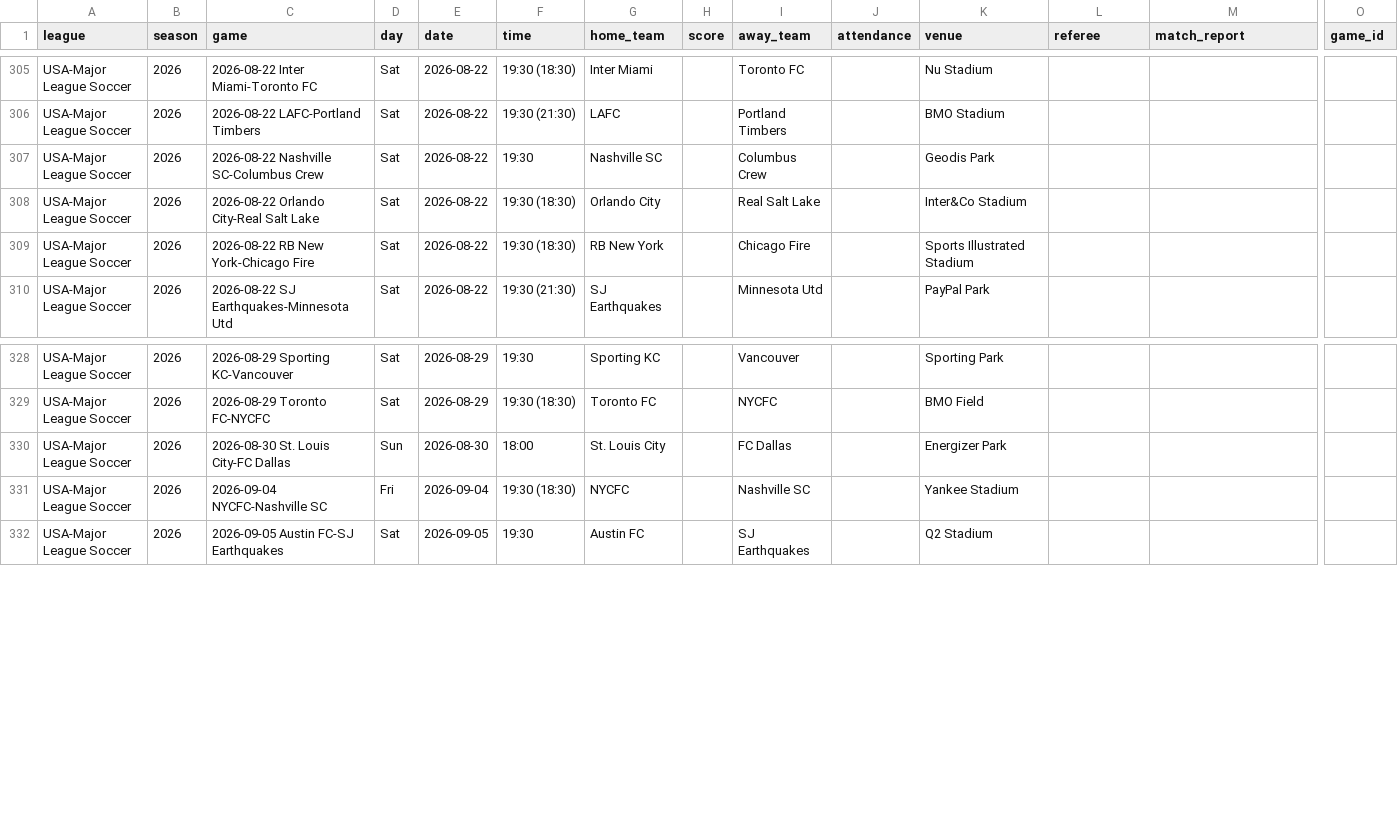
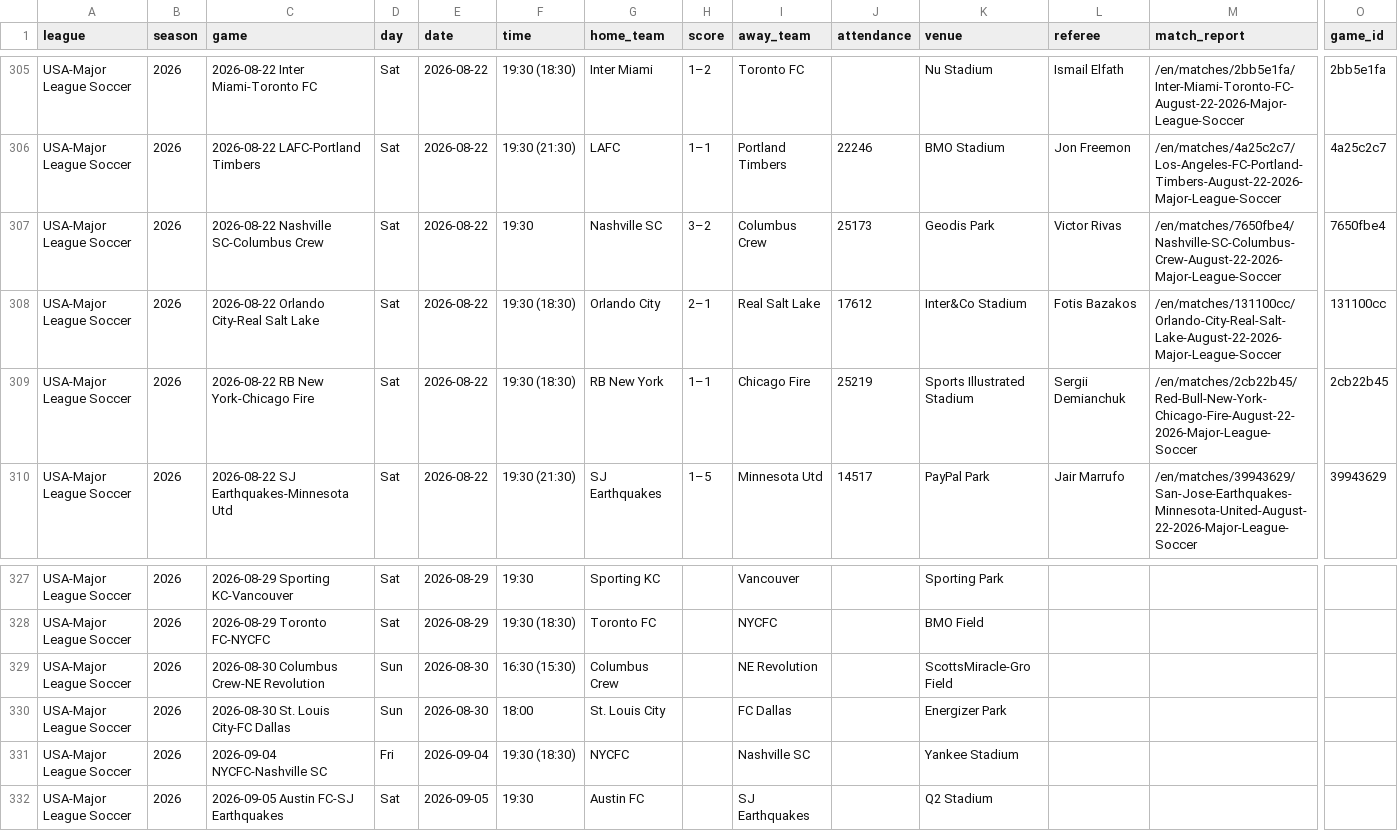
Before and after one commit to thedirtymike/MLS-betting-stats, a CSV file: mls_schedule.csv, drawn as a sheet; only a part is shown, gaps mark what is left out; rows hold the shown columns only; the diff covers the shown part only; the diff names each change by its address in the sheet, - before the commit and + after, or states it on an @@ line.

```diff
--- a/mls_schedule.csv
+++ b/mls_schedule.csv
-H305 (score): (empty)
+H305 (score): 1–2
-L305 (referee): (empty)
+L305 (referee): Ismail Elfath
-M305 (match_report): (empty)
+M305 (match_report): /en/matches/2bb5e1fa/Inter-Miami-Toronto-FC-August-22-2026-Major-League-Soccer
-O305 (game_id): (empty)
+O305 (game_id): 2bb5e1fa
-H306 (score): (empty)
+H306 (score): 1–1
-J306 (attendance): (empty)
+J306 (attendance): 22246
-L306 (referee): (empty)
+L306 (referee): Jon Freemon
-M306 (match_report): (empty)
+M306 (match_report): /en/matches/4a25c2c7/Los-Angeles-FC-Portland-Timbers-August-22-2026-Major-League-Soccer
-O306 (game_id): (empty)
+O306 (game_id): 4a25c2c7
-H307 (score): (empty)
+H307 (score): 3–2
-J307 (attendance): (empty)
+J307 (attendance): 25173
-L307 (referee): (empty)
+L307 (referee): Victor Rivas
-M307 (match_report): (empty)
+M307 (match_report): /en/matches/7650fbe4/Nashville-SC-Columbus-Crew-August-22-2026-Major-League-Soccer
-O307 (game_id): (empty)
+O307 (game_id): 7650fbe4
-H308 (score): (empty)
+H308 (score): 2–1
-J308 (attendance): (empty)
+J308 (attendance): 17612
-L308 (referee): (empty)
+L308 (referee): Fotis Bazakos
-M308 (match_report): (empty)
+M308 (match_report): /en/matches/131100cc/Orlando-City-Real-Salt-Lake-August-22-2026-Major-League-Soccer
-O308 (game_id): (empty)
+O308 (game_id): 131100cc
-H309 (score): (empty)
+H309 (score): 1–1
-J309 (attendance): (empty)
+J309 (attendance): 25219
-L309 (referee): (empty)
+L309 (referee): Sergii Demianchuk
-M309 (match_report): (empty)
+M309 (match_report): /en/matches/2cb22b45/Red-Bull-New-York-Chicago-Fire-August-22-2026-Major-League-Soccer
-O309 (game_id): (empty)
+O309 (game_id): 2cb22b45
-H310 (score): (empty)
+H310 (score): 1–5
-J310 (attendance): (empty)
+J310 (attendance): 14517
-L310 (referee): (empty)
+L310 (referee): Jair Marrufo
-M310 (match_report): (empty)
+M310 (match_report): /en/matches/39943629/San-Jose-Earthquakes-Minnesota-United-August-22-2026-Major-League-Soccer
-O310 (game_id): (empty)
+O310 (game_id): 39943629
+row 329: USA-Major League Soccer | 2026 | 2026-08-30 Columbus Crew-NE Revolution | Sun | 2026-08-30 | 16:30 (15:30) | Columbus Crew |  | NE Revolution |  | ScottsMiracle-Gro Field
```
Also changed, not shown: 1 removed row and 56 edited cells elsewhere in this file, mls_player_game_sot_last5.csv, mls_player_season_summary.csv, 2 other files.
